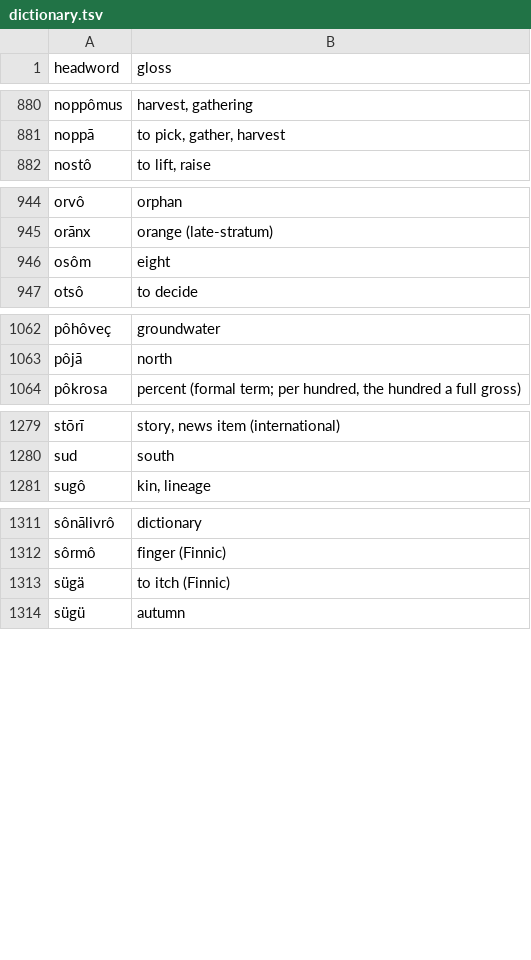
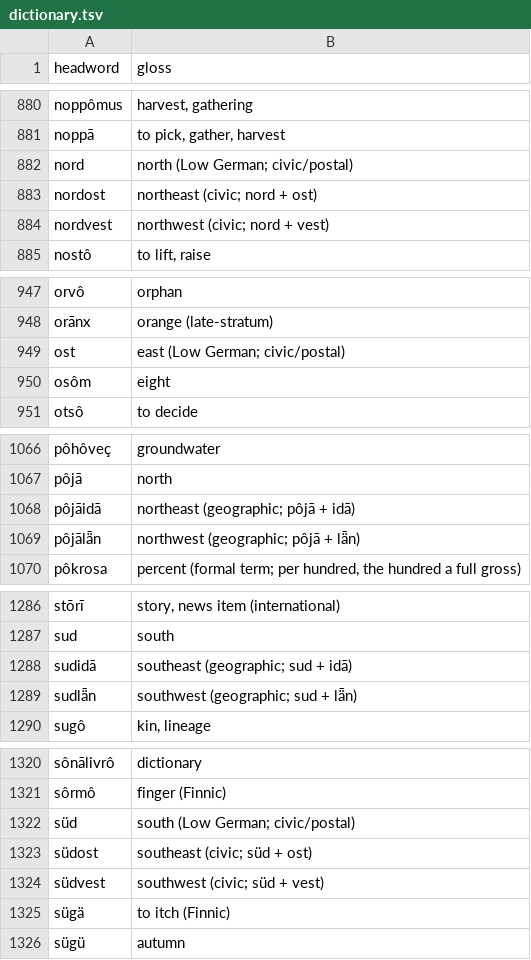
Before and after one commit to quarterback/kels, a TSV file: data/dictionary.tsv, drawn as a sheet; only a part is shown, gaps mark what is left out; the diff covers the shown part only; the diff names each change by its address in the sheet, - before the commit and + after, or states it on an @@ line.

```diff
--- a/data/dictionary.tsv
+++ b/data/dictionary.tsv
+row 882: nord | north (Low German; civic/postal)
+row 883: nordost | northeast (civic; nord + ost)
+row 884: nordvest | northwest (civic; nord + vest)
+row 949: ost | east (Low German; civic/postal)
+row 1068: pôjāidā | northeast (geographic; pôjā + idā)
+row 1069: pôjālǟn | northwest (geographic; pôjā + lǟn)
+row 1288: sudidā | southeast (geographic; sud + idā)
+row 1289: sudlǟn | southwest (geographic; sud + lǟn)
+row 1322: süd | south (Low German; civic/postal)
+row 1323: südost | southeast (civic; süd + ost)
+row 1324: südvest | southwest (civic; süd + vest)
```
Also changed, not shown: 2 added rows elsewhere in this file, 16 other files.
